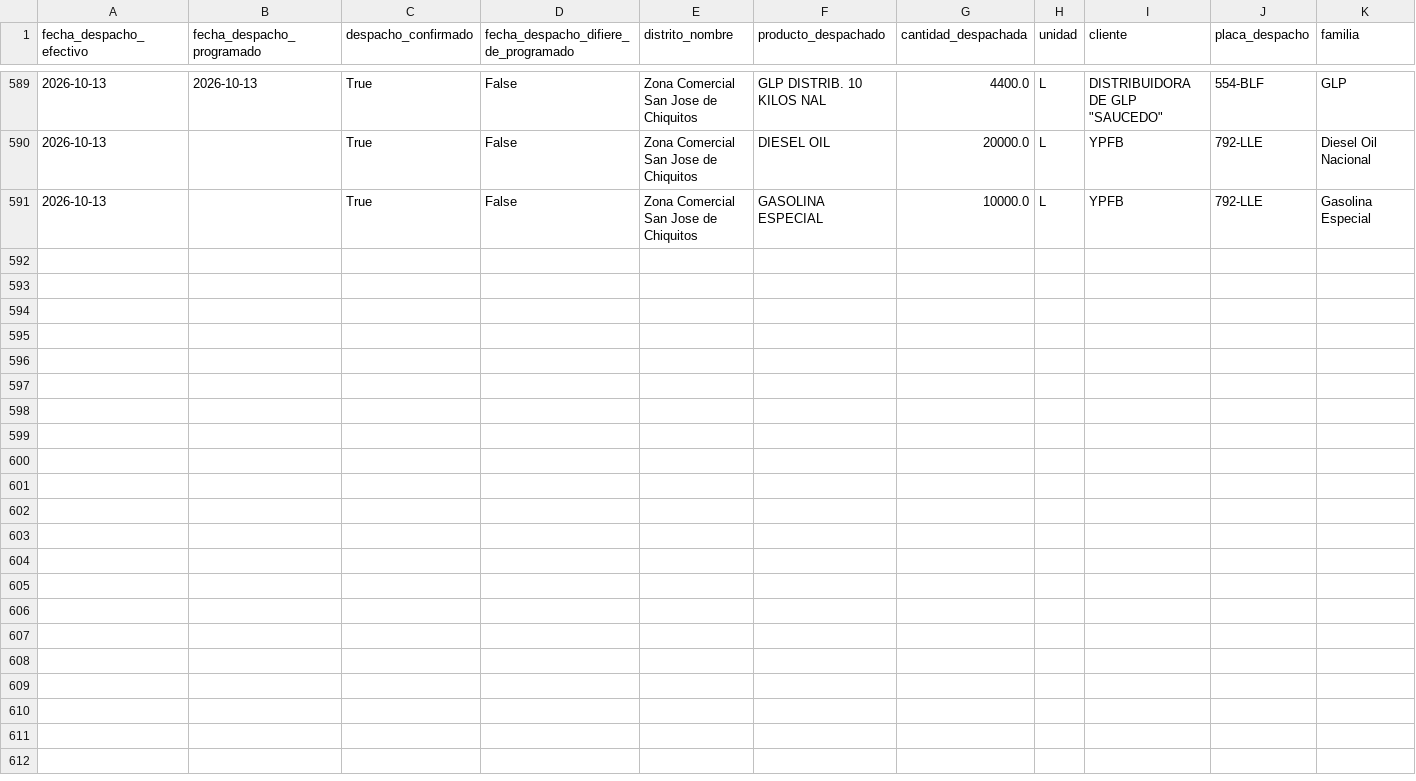
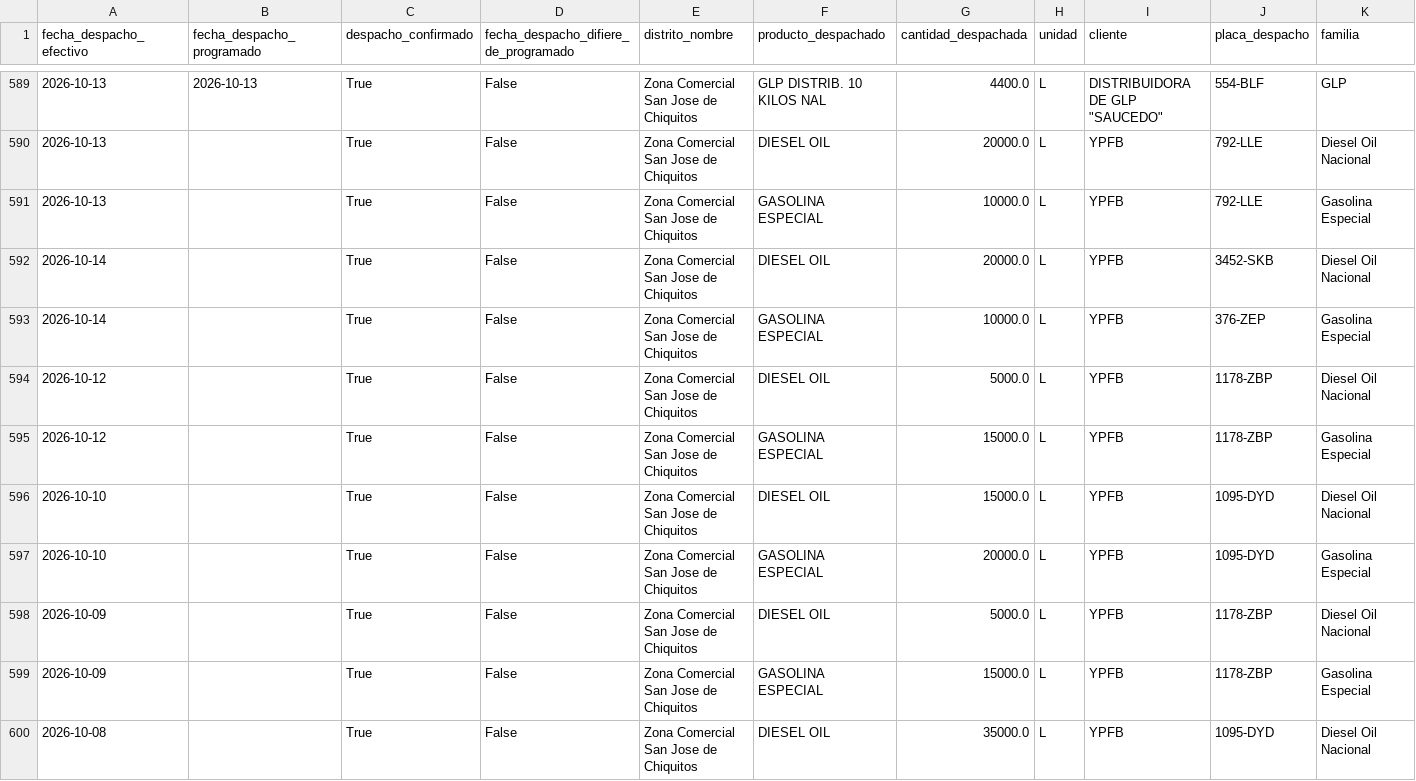
Before and after one commit to mauforonda/data-triage, a CSV file: hidrocarburos/abastecimiento/data/despachos/sjc.csv, drawn as a sheet; only a part is shown, gaps mark what is left out; rows hold the shown columns only; the diff names each change by its address in the sheet, - before the commit and + after, or states it on an @@ line.

```diff
--- a/hidrocarburos/abastecimiento/data/despachos/sjc.csv
+++ b/hidrocarburos/abastecimiento/data/despachos/sjc.csv
+row 592: 2026-10-14 |  | True | False | Zona Comercial San Jose de Chiquitos | DIESEL OIL | 20000.0 | L | YPFB | 3452-SKB | Diesel Oil Nacional
+row 593: 2026-10-14 |  | True | False | Zona Comercial San Jose de Chiquitos | GASOLINA ESPECIAL | 10000.0 | L | YPFB | 376-ZEP | Gasolina Especial
+row 594: 2026-10-12 |  | True | False | Zona Comercial San Jose de Chiquitos | DIESEL OIL | 5000.0 | L | YPFB | 1178-ZBP | Diesel Oil Nacional
+row 595: 2026-10-12 |  | True | False | Zona Comercial San Jose de Chiquitos | GASOLINA ESPECIAL | 15000.0 | L | YPFB | 1178-ZBP | Gasolina Especial
+row 596: 2026-10-10 |  | True | False | Zona Comercial San Jose de Chiquitos | DIESEL OIL | 15000.0 | L | YPFB | 1095-DYD | Diesel Oil Nacional
+row 597: 2026-10-10 |  | True | False | Zona Comercial San Jose de Chiquitos | GASOLINA ESPECIAL | 20000.0 | L | YPFB | 1095-DYD | Gasolina Especial
+row 598: 2026-10-09 |  | True | False | Zona Comercial San Jose de Chiquitos | DIESEL OIL | 5000.0 | L | YPFB | 1178-ZBP | Diesel Oil Nacional
+row 599: 2026-10-09 |  | True | False | Zona Comercial San Jose de Chiquitos | GASOLINA ESPECIAL | 15000.0 | L | YPFB | 1178-ZBP | Gasolina Especial
+row 600: 2026-10-08 |  | True | False | Zona Comercial San Jose de Chiquitos | DIESEL OIL | 35000.0 | L | YPFB | 1095-DYD | Diesel Oil Nacional
```
Also changed, not shown: hidrocarburos/abastecimiento/data/despachos/mon.csv, hidrocarburos/abastecimiento/data/despachos/psz.csv, 23 other files.
